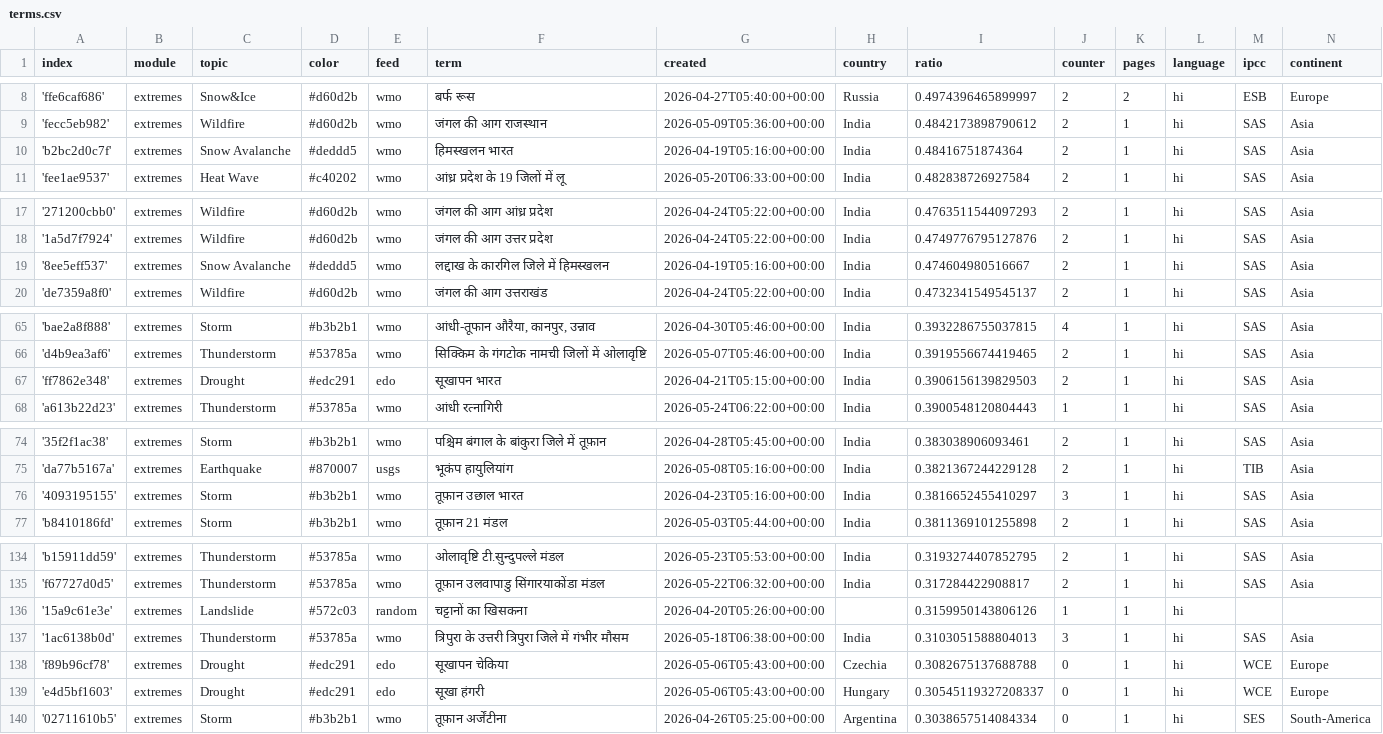
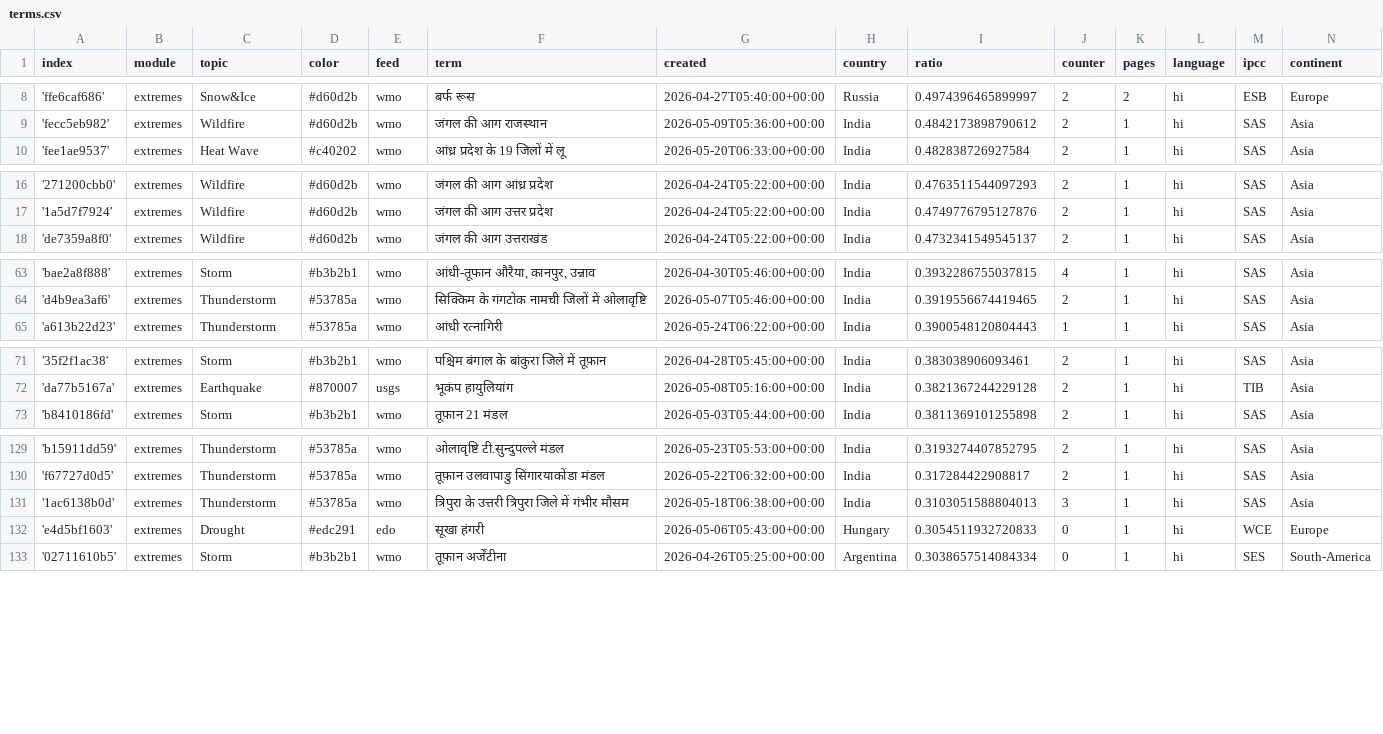
Before and after one commit to hannak555-news/HindiExtremes, a CSV file: terms.csv, drawn as a sheet; only a part is shown, gaps mark what is left out; the diff covers the shown part only.

```diff
--- a/terms.csv
+++ b/terms.csv
@@ -9,3 +9,2 @@ index,module,topic,color,feed,term,created,country,ratio,counter,pages,language,
 'fecc5eb982',extremes,Wildfire,#d60d2b,wmo,जंगल की आग राजस्थान,2026-05-09T05:36:00+00:00,India,0.4842173898790612,2,1,hi,SAS,Asia
-'b2bc2d0c7f',extremes,Snow Avalanche,#deddd5,wmo,हिमस्खलन भारत,2026-04-19T05:16:00+00:00,India,0.48416751874364,2,1,hi,SAS,Asia
 'fee1ae9537',extremes,Heat Wave,#c40202,wmo,आंध्र प्रदेश के 19 जिलों में लू,2026-05-20T06:33:00+00:00,India,0.482838726927584,2,1,hi,SAS,Asia
@@ -18,3 +17,2 @@ index,module,topic,color,feed,term,created,country,ratio,counter,pages,language,
 '1a5d7f7924',extremes,Wildfire,#d60d2b,wmo,जंगल की आग उत्तर प्रदेश,2026-04-24T05:22:00+00:00,India,0.4749776795127876,2,1,hi,SAS,Asia
-'8ee5eff537',extremes,Snow Avalanche,#deddd5,wmo,लद्दाख के कारगिल जिले में हिमस्खलन,2026-04-19T05:16:00+00:00,India,0.474604980516667,2,1,hi,SAS,Asia
 'de7359a8f0',extremes,Wildfire,#d60d2b,wmo,जंगल की आग उत्तराखंड,2026-04-24T05:22:00+00:00,India,0.4732341549545137,2,1,hi,SAS,Asia
@@ -66,3 +64,2 @@ index,module,topic,color,feed,term,created,country,ratio,counter,pages,language,
 'd4b9ea3af6',extremes,Thunderstorm,#53785a,wmo,सिक्किम के गंगटोक नामची जिलों में ओलावृष्टि,2026-05-07T05:46:00+00:00,India,0.3919556674419465,2,1,hi,SAS,Asia
-'ff7862e348',extremes,Drought,#edc291,edo,सूखापन भारत,2026-04-21T05:15:00+00:00,India,0.3906156139829503,2,1,hi,SAS,Asia
 'a613b22d23',extremes,Thunderstorm,#53785a,wmo,आंधी रत्नागिरी,2026-05-24T06:22:00+00:00,India,0.3900548120804443,1,1,hi,SAS,Asia
@@ -75,3 +72,2 @@ index,module,topic,color,feed,term,created,country,ratio,counter,pages,language,
 'da77b5167a',extremes,Earthquake,#870007,usgs,भूकंप हायुलियांग,2026-05-08T05:16:00+00:00,India,0.3821367244229128,2,1,hi,TIB,Asia
-'4093195155',extremes,Storm,#b3b2b1,wmo,तूफ़ान उछाल भारत,2026-04-23T05:16:00+00:00,India,0.3816652455410297,3,1,hi,SAS,Asia
 'b8410186fd',extremes,Storm,#b3b2b1,wmo,तूफ़ान 21 मंडल,2026-05-03T05:44:00+00:00,India,0.3811369101255898,2,1,hi,SAS,Asia
@@ -135,6 +130,4 @@ index,module,topic,color,feed,term,created,country,ratio,counter,pages,language,
 'f67727d0d5',extremes,Thunderstorm,#53785a,wmo,तूफ़ान उलवापाडु सिंगारयाकोंडा मंडल,2026-05-22T06:32:00+00:00,India,0.317284422908817,2,1,hi,SAS,Asia
-'15a9c61e3e',extremes,Landslide,#572c03,random,चट्टानों का खिसकना,2026-04-20T05:26:00+00:00,,0.3159950143806126,1,1,hi,,
 '1ac6138b0d',extremes,Thunderstorm,#53785a,wmo,त्रिपुरा के उत्तरी त्रिपुरा जिले में गंभीर मौसम,2026-05-18T06:38:00+00:00,India,0.3103051588804013,3,1,hi,SAS,Asia
-'f89b96cf78',extremes,Drought,#edc291,edo,सूखापन चेकिया,2026-05-06T05:43:00+00:00,Czechia,0.3082675137688788,0,1,hi,WCE,Europe
-'e4d5bf1603',extremes,Drought,#edc291,edo,सूखा हंगरी,2026-05-06T05:43:00+00:00,Hungary,0.30545119327208337,0,1,hi,WCE,Europe
+'e4d5bf1603',extremes,Drought,#edc291,edo,सूखा हंगरी,2026-05-06T05:43:00+00:00,Hungary,0.3054511932720833,0,1,hi,WCE,Europe
 '02711610b5',extremes,Storm,#b3b2b1,wmo,तूफ़ान अर्जेंटीना,2026-04-26T05:25:00+00:00,Argentina,0.3038657514084334,0,1,hi,SES,South-America
```
Also changed, not shown: 1 added row, 4 removed rows and 3 edited cells elsewhere in this file, cxsv/news_2026_05.csv.
